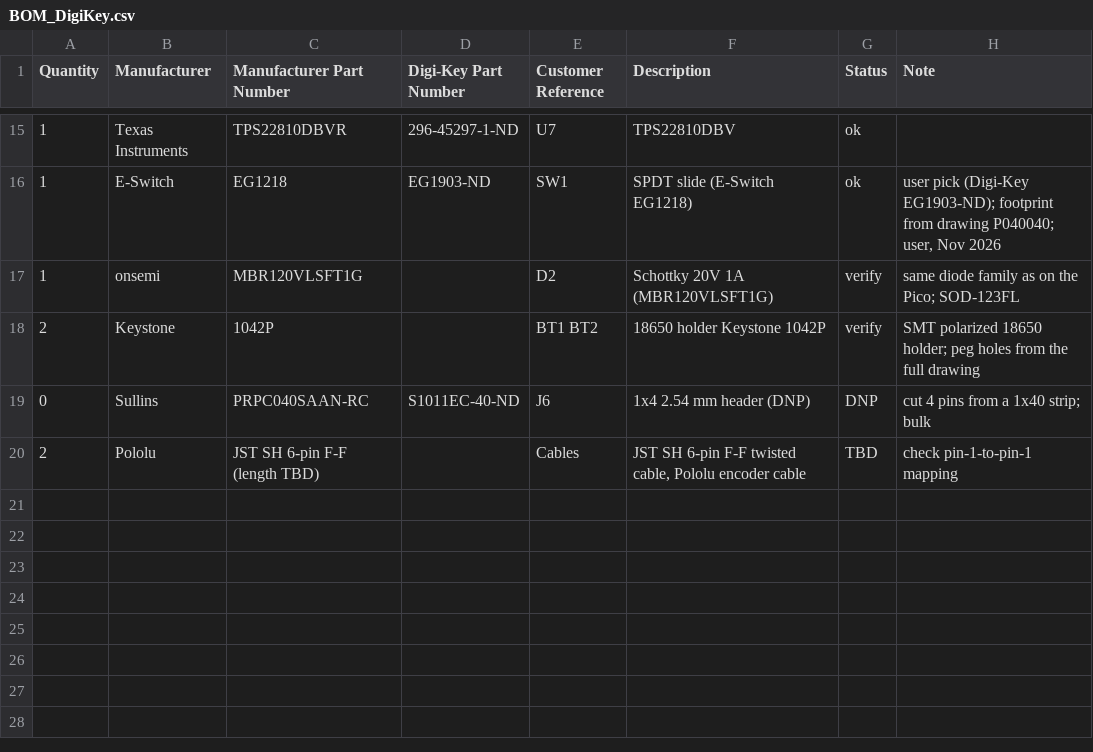
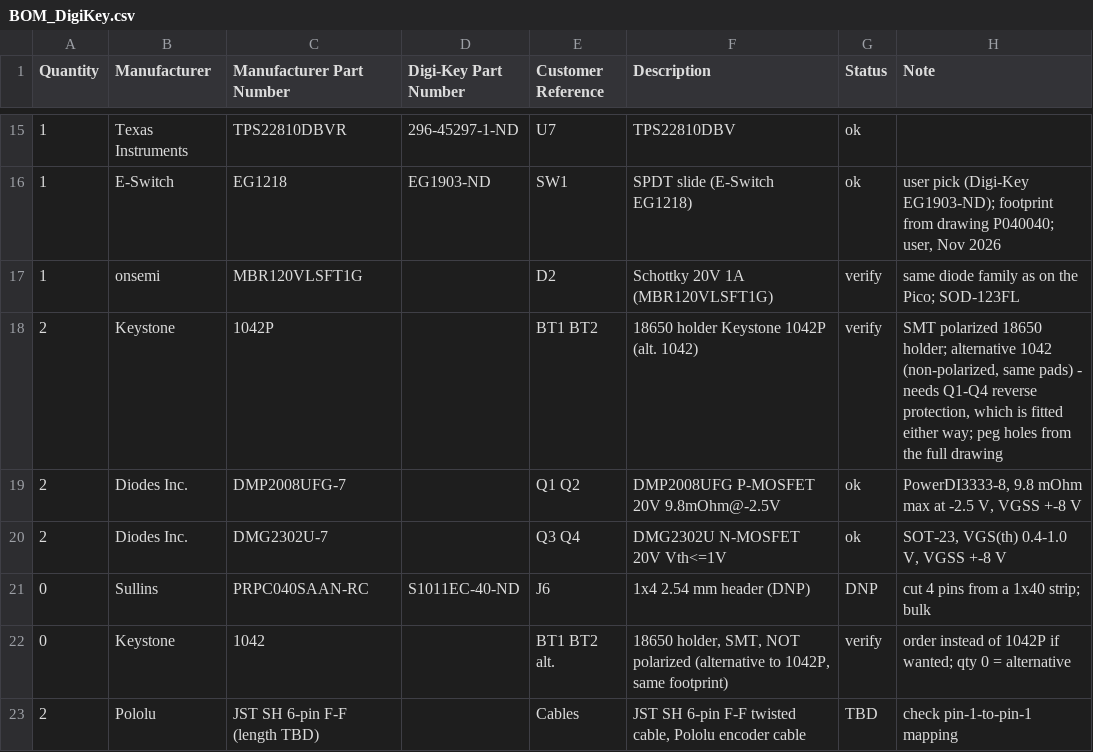
Before and after one commit to arkadiraf/KiCad-Designs, a CSV file: PicoBalancer/fabrication/BOM_DigiKey.csv, drawn as a sheet; only a part is shown, gaps mark what is left out.

```diff
--- a/PicoBalancer/fabrication/BOM_DigiKey.csv
+++ b/PicoBalancer/fabrication/BOM_DigiKey.csv
@@ -17,4 +17,7 @@ Quantity,Manufacturer,Manufacturer Part Number,Digi-Key Part Number,Customer Ref
 1,onsemi,MBR120VLSFT1G,,D2,Schottky 20V 1A (MBR120VLSFT1G),verify,same diode family as on the Pico; SOD-123FL
-2,Keystone,1042P,,BT1 BT2,18650 holder Keystone 1042P,verify,SMT polarized 18650 holder; peg holes from the full drawing
+2,Keystone,1042P,,BT1 BT2,18650 holder Keystone 1042P (alt. 1042),verify,"SMT polarized 18650 holder; alternative 1042 (non-polarized, same pads) - needs Q1-Q4 reverse protection, which is fitted either way; peg holes from the full drawing"
+2,Diodes Inc.,DMP2008UFG-7,,Q1 Q2,DMP2008UFG P-MOSFET 20V 9.8mOhm@-2.5V,ok,"PowerDI3333-8, 9.8 mOhm max at -2.5 V, VGSS +-8 V"
+2,Diodes Inc.,DMG2302U-7,,Q3 Q4,DMG2302U N-MOSFET 20V Vth<=1V,ok,"SOT-23, VGS(th) 0.4-1.0 V, VGSS +-8 V"
 0,Sullins,PRPC040SAAN-RC,S1011EC-40-ND,J6,1x4 2.54 mm header (DNP),DNP,cut 4 pins from a 1x40 strip; bulk
+0,Keystone,1042,,BT1 BT2 alt.,"18650 holder, SMT, NOT polarized (alternative to 1042P, same footprint)",verify,order instead of 1042P if wanted; qty 0 = alternative
 2,Pololu,JST SH 6-pin F-F (length TBD),,Cables,"JST SH 6-pin F-F twisted cable, Pololu encoder cable",TBD,check pin-1-to-pin-1 mapping
```
Also changed, not shown: PicoBalancer/fabrication/BOM_stock.csv, 11 other files.
